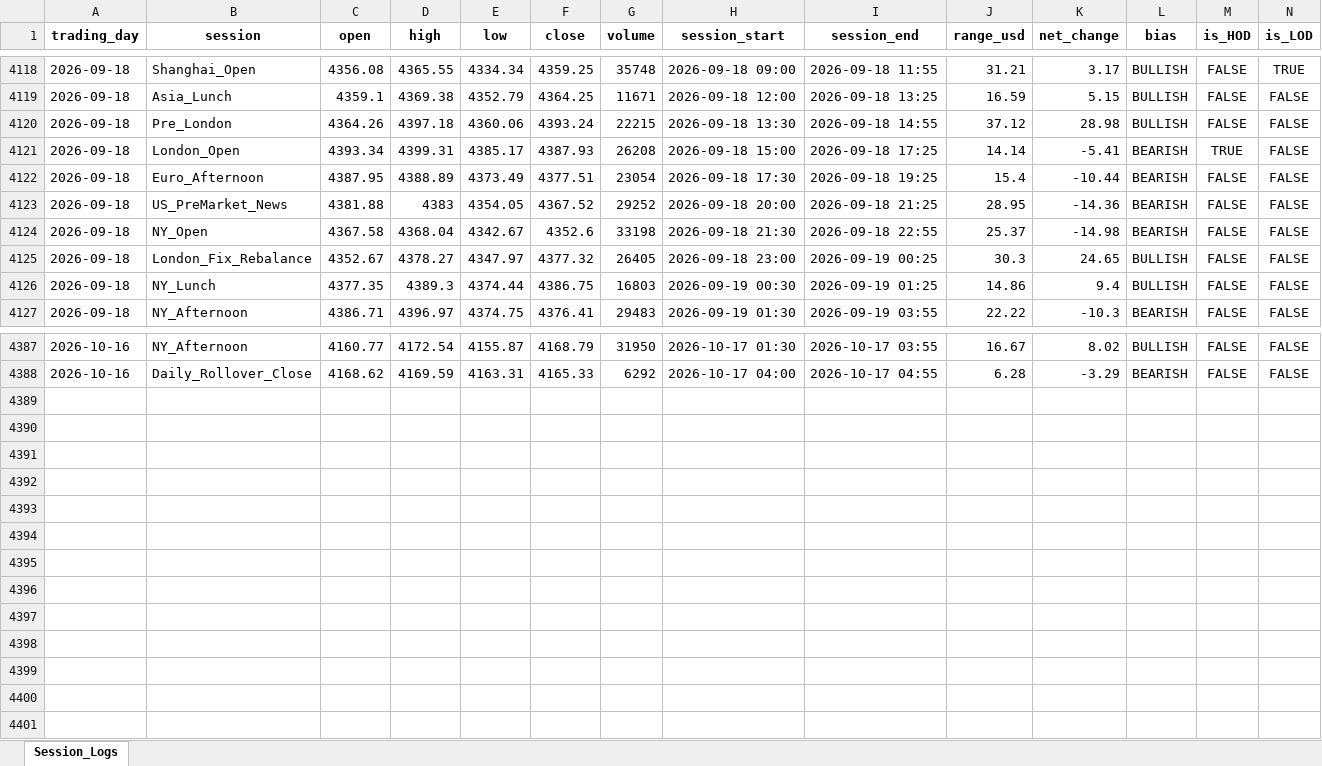
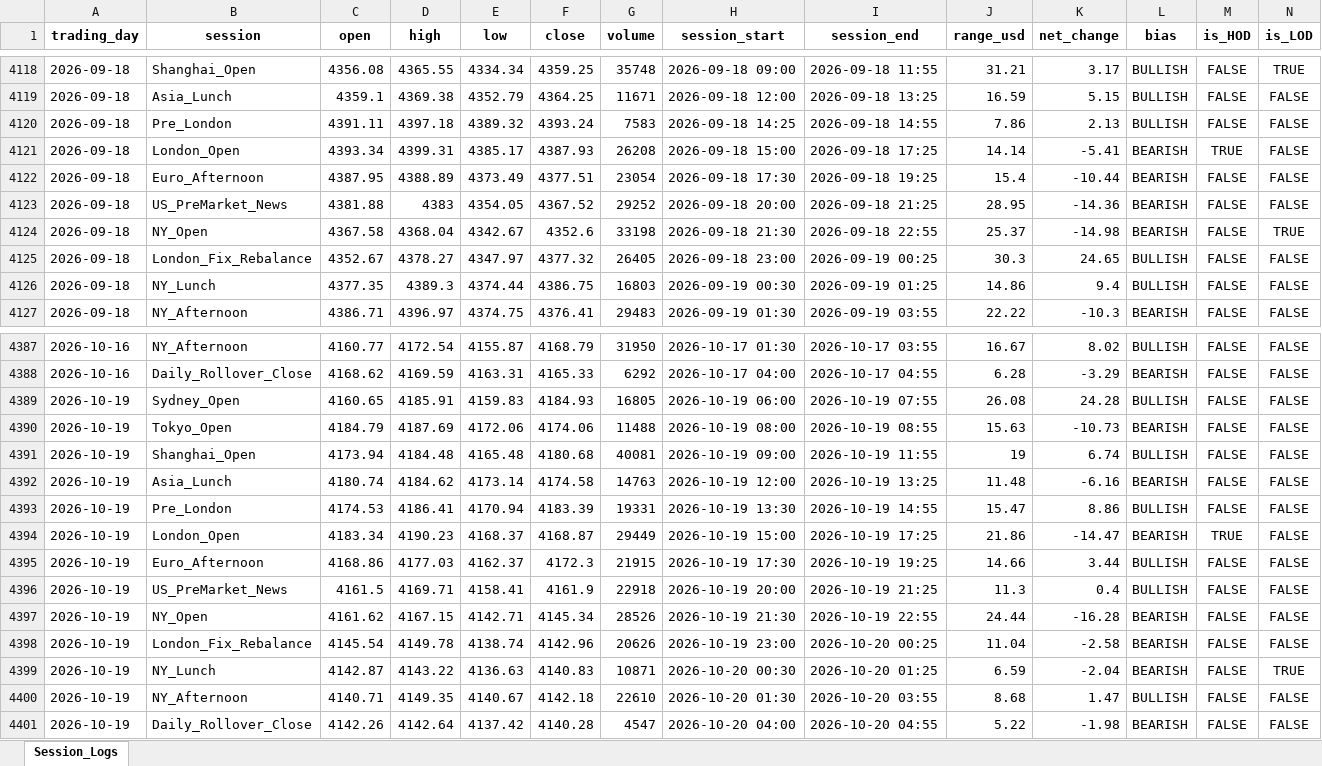
Before and after one commit to Jamesssurfer/XAUUSD-SessionTracker, an Excel workbook: XAUUSD_Daily_Sessions.xlsx, sheet Session_Logs, drawn as a sheet; only a part is shown, gaps mark what is left out; values as stored, in another font and other column widths than the file's, no borders; the diff names each change by its address in the sheet, - before the commit and + after, or states it on an @@ line.

Commit message:
Automated daily session update: 2026-10-20 08:22

```diff
--- a/XAUUSD_Daily_Sessions.xlsx (sheet Session_Logs)
+++ b/XAUUSD_Daily_Sessions.xlsx (sheet Session_Logs)
-C4120 (open): 4364.26
+C4120 (open): 4391.11
-E4120 (low): 4360.06
+E4120 (low): 4389.32
-G4120 (volume): 22215
+G4120 (volume): 7583
-H4120 (session_start): 2026-09-18 13:30
+H4120 (session_start): 2026-09-18 14:25
-J4120 (range_usd): 37.12
+J4120 (range_usd): 7.86
-K4120 (net_change): 28.98
+K4120 (net_change): 2.13
-N4124 (is_LOD): FALSE
+N4124 (is_LOD): TRUE
+row 4389: 2026-10-19 | Sydney_Open | 4160.65 | 4185.91 | 4159.83 | 4184.93 | 16805 | 2026-10-19 06:00 | 2026-10-19 07:55 | 26.08 | 24.28 | BULLISH | FALSE | FALSE
+row 4390: 2026-10-19 | Tokyo_Open | 4184.79 | 4187.69 | 4172.06 | 4174.06 | 11488 | 2026-10-19 08:00 | 2026-10-19 08:55 | 15.63 | -10.73 | BEARISH | FALSE | FALSE
+row 4391: 2026-10-19 | Shanghai_Open | 4173.94 | 4184.48 | 4165.48 | 4180.68 | 40081 | 2026-10-19 09:00 | 2026-10-19 11:55 | 19 | 6.74 | BULLISH | FALSE | FALSE
+row 4392: 2026-10-19 | Asia_Lunch | 4180.74 | 4184.62 | 4173.14 | 4174.58 | 14763 | 2026-10-19 12:00 | 2026-10-19 13:25 | 11.48 | -6.16 | BEARISH | FALSE | FALSE
+row 4393: 2026-10-19 | Pre_London | 4174.53 | 4186.41 | 4170.94 | 4183.39 | 19331 | 2026-10-19 13:30 | 2026-10-19 14:55 | 15.47 | 8.86 | BULLISH | FALSE | FALSE
+row 4394: 2026-10-19 | London_Open | 4183.34 | 4190.23 | 4168.37 | 4168.87 | 29449 | 2026-10-19 15:00 | 2026-10-19 17:25 | 21.86 | -14.47 | BEARISH | TRUE | FALSE
+row 4395: 2026-10-19 | Euro_Afternoon | 4168.86 | 4177.03 | 4162.37 | 4172.3 | 21915 | 2026-10-19 17:30 | 2026-10-19 19:25 | 14.66 | 3.44 | BULLISH | FALSE | FALSE
+row 4396: 2026-10-19 | US_PreMarket_News | 4161.5 | 4169.71 | 4158.41 | 4161.9 | 22918 | 2026-10-19 20:00 | 2026-10-19 21:25 | 11.3 | 0.4 | BULLISH | FALSE | FALSE
+row 4397: 2026-10-19 | NY_Open | 4161.62 | 4167.15 | 4142.71 | 4145.34 | 28526 | 2026-10-19 21:30 | 2026-10-19 22:55 | 24.44 | -16.28 | BEARISH | FALSE | FALSE
+row 4398: 2026-10-19 | London_Fix_Rebalance | 4145.54 | 4149.78 | 4138.74 | 4142.96 | 20626 | 2026-10-19 23:00 | 2026-10-20 00:25 | 11.04 | -2.58 | BEARISH | FALSE | FALSE
+row 4399: 2026-10-19 | NY_Lunch | 4142.87 | 4143.22 | 4136.63 | 4140.83 | 10871 | 2026-10-20 00:30 | 2026-10-20 01:25 | 6.59 | -2.04 | BEARISH | FALSE | TRUE
+row 4400: 2026-10-19 | NY_Afternoon | 4140.71 | 4149.35 | 4140.67 | 4142.18 | 22610 | 2026-10-20 01:30 | 2026-10-20 03:55 | 8.68 | 1.47 | BULLISH | FALSE | FALSE
+row 4401: 2026-10-19 | Daily_Rollover_Close | 4142.26 | 4142.64 | 4137.42 | 4140.28 | 4547 | 2026-10-20 04:00 | 2026-10-20 04:55 | 5.22 | -1.98 | BEARISH | FALSE | FALSE
```
